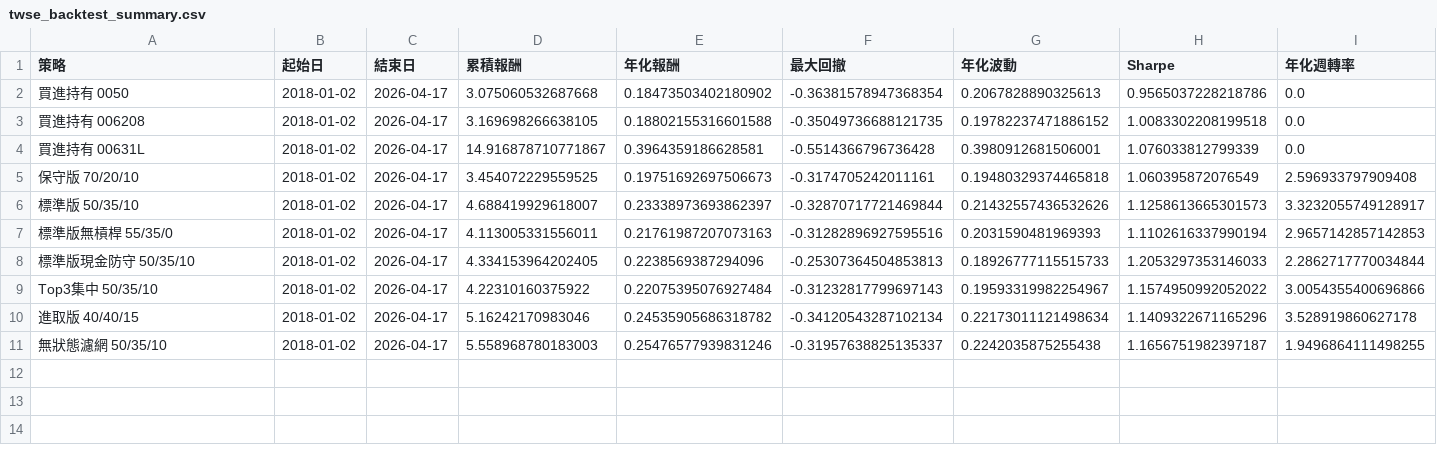
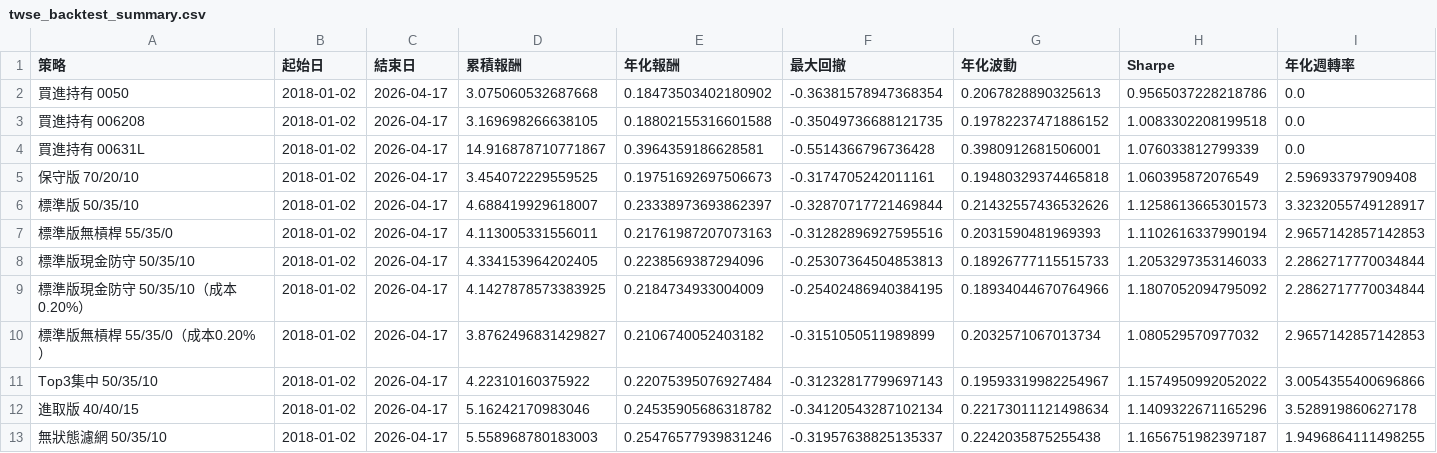
Before and after one commit to yhsung/twse-investment-test, a CSV file: twse_backtest_summary.csv, drawn as a sheet; only a part is shown; rows hold the shown columns only; the diff names each change by its address in the sheet, - before the commit and + after, or states it on an @@ line.

```diff
--- a/twse_backtest_summary.csv
+++ b/twse_backtest_summary.csv
+row 9: 標準版現金防守 50/35/10（成本0.20%） | 2018-01-02 | 2026-04-17 | 4.1427878573383925 | 0.2184734933004009 | -0.25402486940384195 | 0.18934044670764966 | 1.1807052094795092 | 2.2862717770034844
+row 10: 標準版無槓桿 55/35/0（成本0.20%） | 2018-01-02 | 2026-04-17 | 3.8762496831429827 | 0.2106740052403182 | -0.3151050511989899 | 0.2032571067013734 | 1.080529570977032 | 2.9657142857142853
```
Also changed, not shown: 3 other files.
